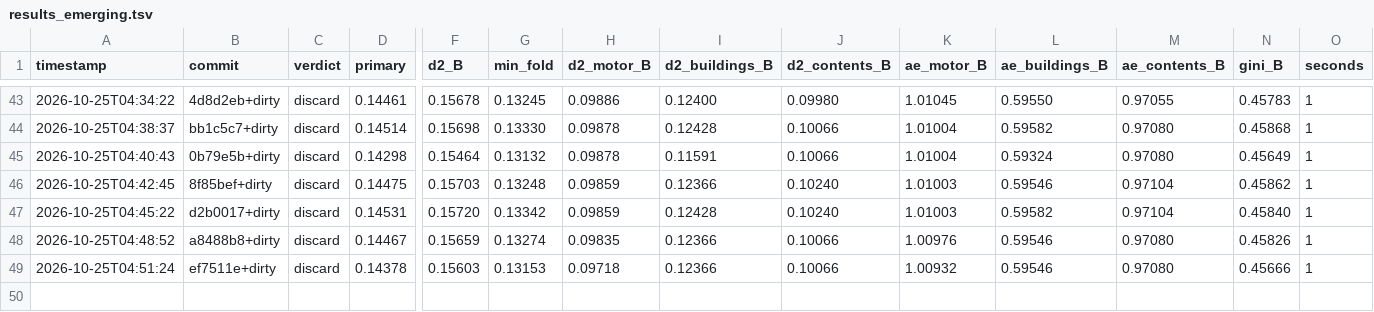
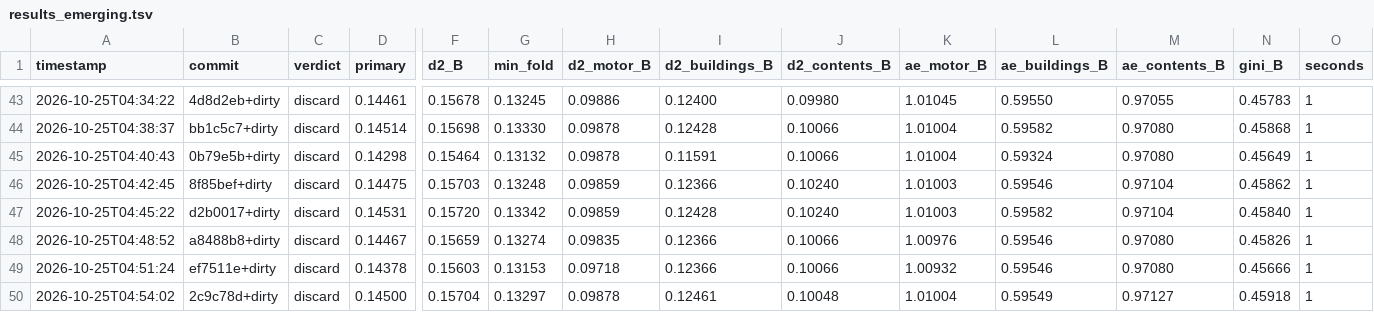
Before and after one commit to farmcoding/iaa-hackathon-2026, a TSV file: results_emerging.tsv, drawn as a sheet; only a part is shown, gaps mark what is left out; rows hold the shown columns only; the diff names each change by its address in the sheet, - before the commit and + after, or states it on an @@ line.

Commit message:
loop log: iteration 1 discard

```diff
--- a/results_emerging.tsv
+++ b/results_emerging.tsv
+row 50: 2026-10-25T04:54:02 | 2c9c78d+dirty | discard | 0.14500 | 0.15704 | 0.13297 | 0.09878 | 0.12461 | 0.10048 | 1.01004 | 0.59549 | 0.97127 | 0.45918 | 1
```
Also changed, not shown: 2 other files.
